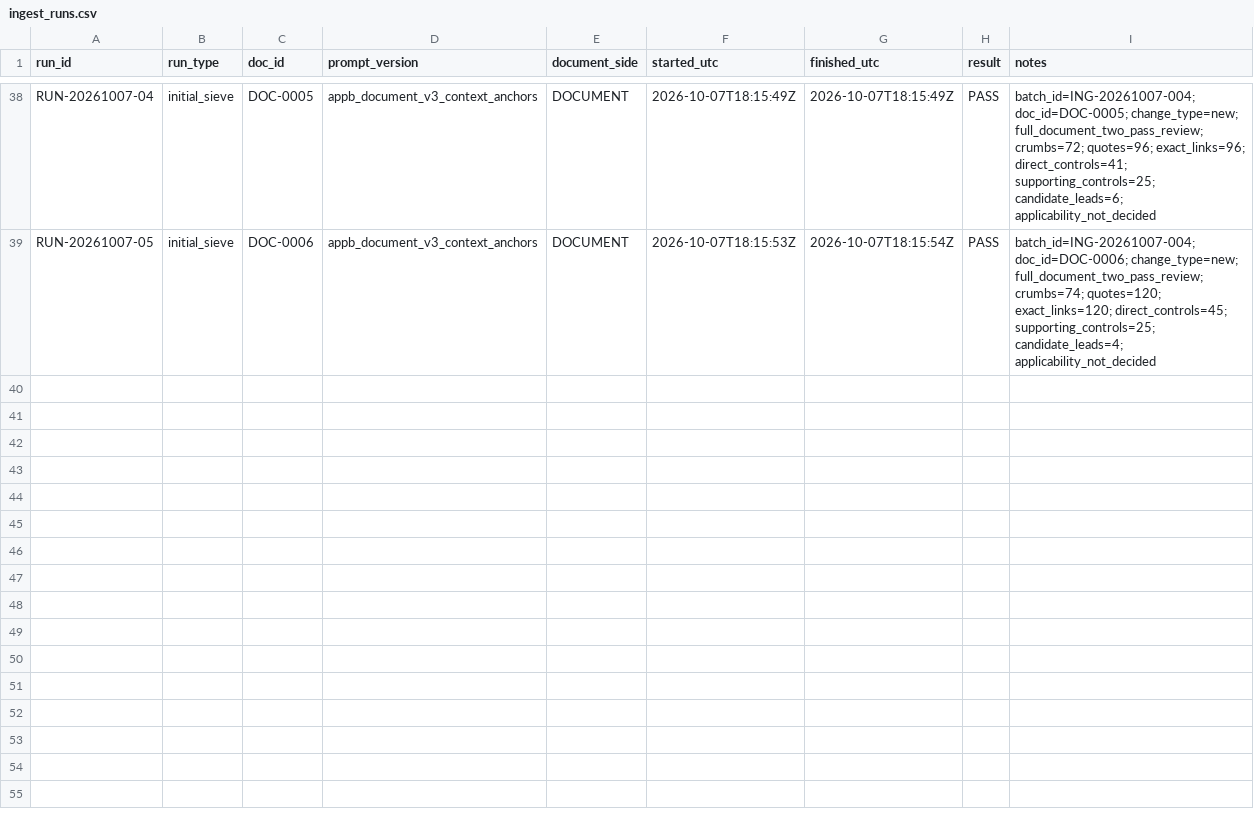
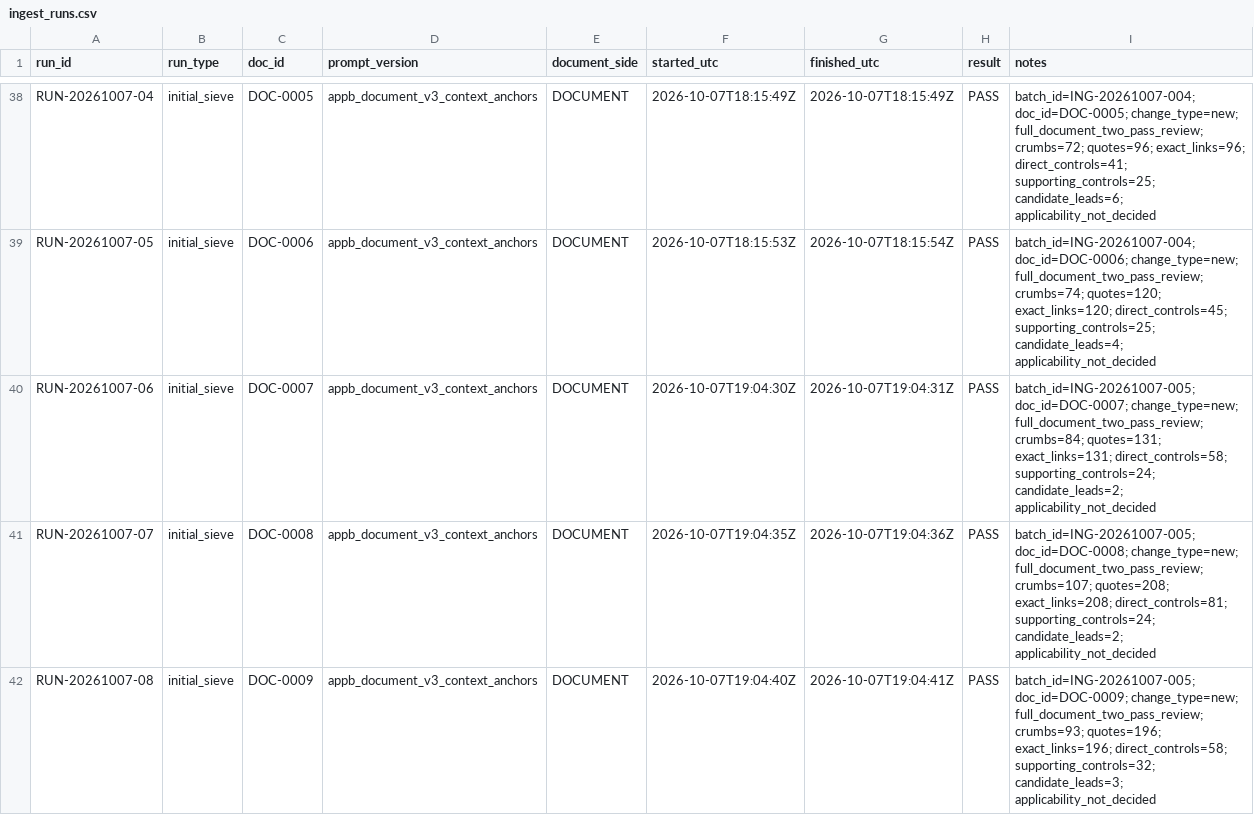
Before and after one commit to nekiee13/CC_LLM_Wiki_PKE_SA_Enconet, a CSV file: Enconet/manifests/ingest_runs.csv, drawn as a sheet; only a part is shown, gaps mark what is left out.

```diff
--- a/Enconet/manifests/ingest_runs.csv
+++ b/Enconet/manifests/ingest_runs.csv
@@ -39 +39,4 @@ RUN-20261007-04,initial_sieve,DOC-0005,appb_document_v3_context_anchors,DOCUMENT
 RUN-20261007-05,initial_sieve,DOC-0006,appb_document_v3_context_anchors,DOCUMENT,2026-10-07T18:15:53Z,2026-10-07T18:15:54Z,PASS,batch_id=ING-20261007-004; doc_id=DOC-0006; change_type=new; full_document_two_pass_review; crumbs=74; quotes=120; exact_links=120; direct_controls=45; supporting_controls=25; candidate_leads=4; applicability_not_decided
+RUN-20261007-06,initial_sieve,DOC-0007,appb_document_v3_context_anchors,DOCUMENT,2026-10-07T19:04:30Z,2026-10-07T19:04:31Z,PASS,batch_id=ING-20261007-005; doc_id=DOC-0007; change_type=new; full_document_two_pass_review; crumbs=84; quotes=131; exact_links=131; direct_controls=58; supporting_controls=24; candidate_leads=2; applicability_not_decided
+RUN-20261007-07,initial_sieve,DOC-0008,appb_document_v3_context_anchors,DOCUMENT,2026-10-07T19:04:35Z,2026-10-07T19:04:36Z,PASS,batch_id=ING-20261007-005; doc_id=DOC-0008; change_type=new; full_document_two_pass_review; crumbs=107; quotes=208; exact_links=208; direct_controls=81; supporting_controls=24; candidate_leads=2; applicability_not_decided
+RUN-20261007-08,initial_sieve,DOC-0009,appb_document_v3_context_anchors,DOCUMENT,2026-10-07T19:04:40Z,2026-10-07T19:04:41Z,PASS,batch_id=ING-20261007-005; doc_id=DOC-0009; change_type=new; full_document_two_pass_review; crumbs=93; quotes=196; exact_links=196; direct_controls=58; supporting_controls=32; candidate_leads=3; applicability_not_decided
```
Also changed, not shown: 23 other files.
